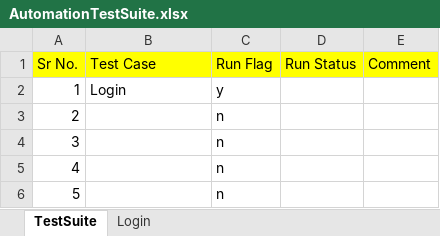
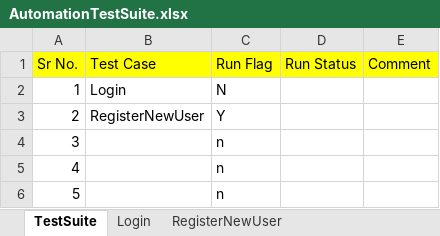
Before and after one commit to pankdhnd/CertificationProject-HybirdFramework, an Excel workbook: CertificationProject-HybridFramework/framework/TestSuite/AutomationTestSuite.xlsx, sheet TestSuite, drawn as a sheet; values as stored, in another font and other column widths than the file's, no borders; the diff names each change by its address in the sheet, - before the commit and + after, or states it on an @@ line.

```diff
--- a/CertificationProject-HybridFramework/framework/TestSuite/AutomationTestSuite.xlsx (sheet TestSuite)
+++ b/CertificationProject-HybridFramework/framework/TestSuite/AutomationTestSuite.xlsx (sheet TestSuite)
+sheet tab: RegisterNewUser
-C2 (Run Flag): y
+C2 (Run Flag): N
-B3 (Test Case): (empty)
+B3 (Test Case): RegisterNewUser
-C3 (Run Flag): n
+C3 (Run Flag): Y
```
Also changed, not shown: sheet Login, CertificationProject-HybridFramework/framework/InputData/TestData.xlsx, 22 other files.
